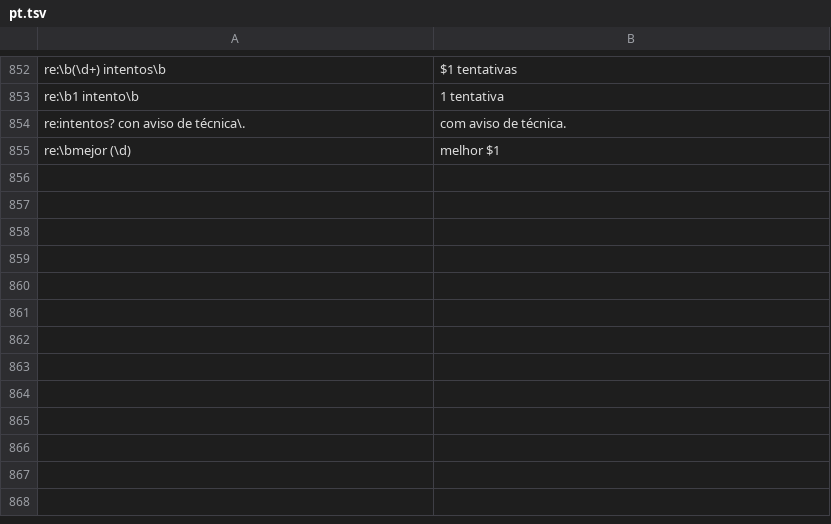
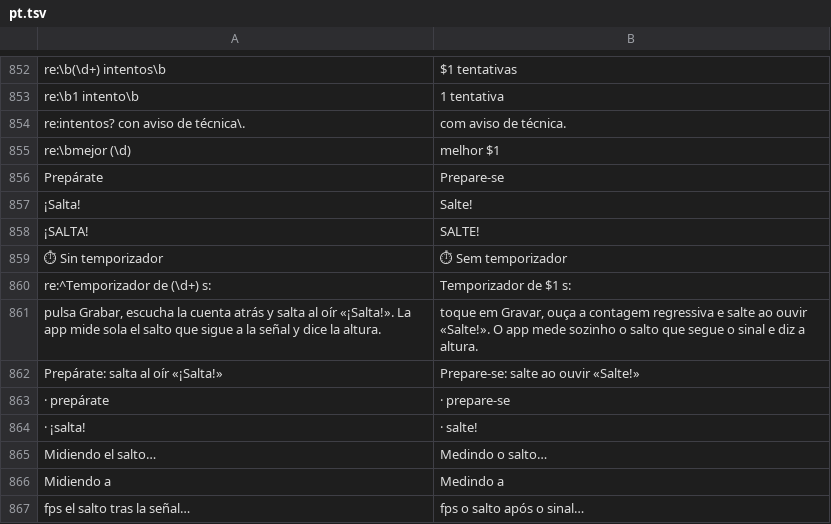
Before and after one commit to adrianvillarroeldelgado-max/AVD-JUMP, a TSV file: app/src/main/assets/i18n/pt.tsv, drawn as a sheet; only a part is shown, gaps mark what is left out; the diff names each change by its address in the sheet, - before the commit and + after, or states it on an @@ line.

```diff
--- a/app/src/main/assets/i18n/pt.tsv
+++ b/app/src/main/assets/i18n/pt.tsv
+row 856: Prepárate | Prepare-se
+row 857: ¡Salta! | Salte!
+row 858: ¡SALTA! | SALTE!
+row 859: ⏱ Sin temporizador | ⏱ Sem temporizador
+row 860: re:^Temporizador de (\d+) s: | Temporizador de $1 s:
+row 861: pulsa Grabar, escucha la cuenta atrás y salta al oír «¡Salta!». La app mide sola el salto que sigue a la señal y dice la altura. | toque em Gravar, ouça a contagem regressiva e salte ao ouvir «Salte!». O app mede sozinho o salto que segue o sinal e diz a altura.
+row 862: Prepárate: salta al oír «¡Salta!» | Prepare-se: salte ao ouvir «Salte!»
+row 863: · prepárate | · prepare-se
+row 864: · ¡salta! | · salte!
+row 865: Midiendo el salto… | Medindo o salto…
+row 866: Midiendo a | Medindo a
+row 867: fps el salto tras la señal… | fps o salto após o sinal…
```
Also changed, not shown: app/src/main/assets/i18n/en.tsv, 2 other files.
